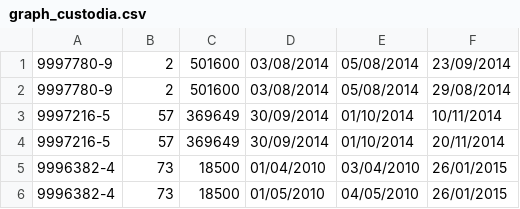
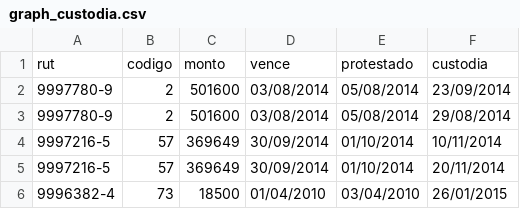
Before and after one commit to alevergara78/keys, a CSV file: graph_custodia.csv, drawn as a sheet; only a part is shown; the shorter side is filled out with more unchanged rows; the diff names each change by its address in the sheet, - before the commit and + after, or states it on an @@ line.

Commit message:
headers for csv

```diff
--- a/graph_custodia.csv
+++ b/graph_custodia.csv
+row 1: rut | codigo | monto | vence | protestado | custodia
```
